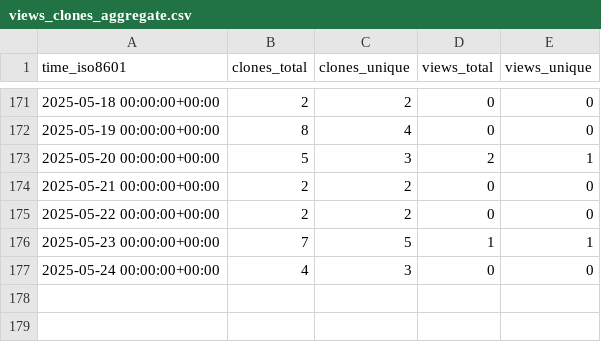
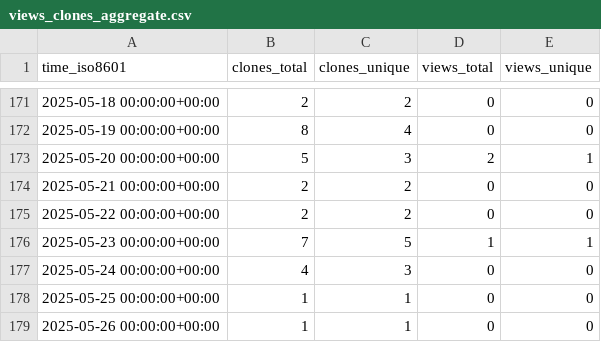
Before and after one commit to CBICA/DLICV, a CSV file: CBICA/DLICV/ghrs-data/views_clones_aggregate.csv, drawn as a sheet; only a part is shown, gaps mark what is left out; the diff names each change by its address in the sheet, - before the commit and + after, or states it on an @@ line.

```diff
--- a/CBICA/DLICV/ghrs-data/views_clones_aggregate.csv
+++ b/CBICA/DLICV/ghrs-data/views_clones_aggregate.csv
+row 178: 2025-05-25 00:00:00+00:00 | 1 | 1 | 0 | 0
+row 179: 2025-05-26 00:00:00+00:00 | 1 | 1 | 0 | 0
```
Also changed, not shown: 1 other file.
